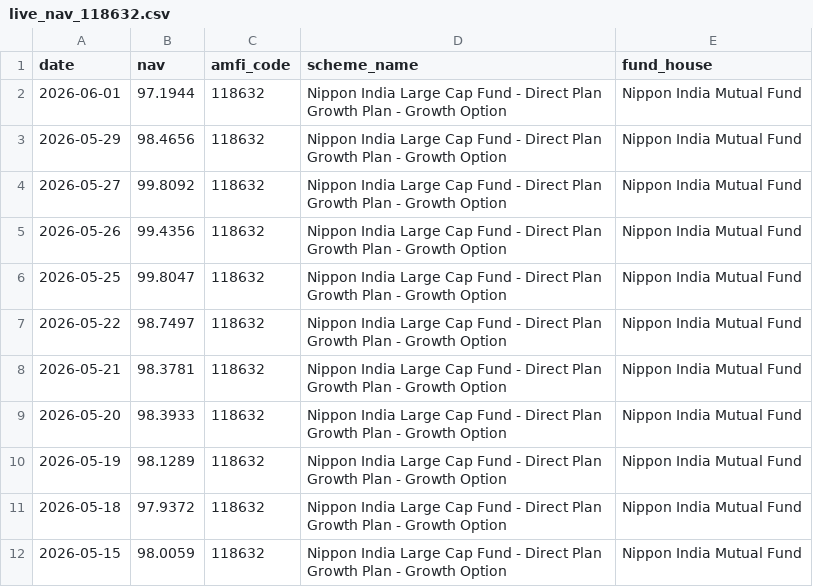
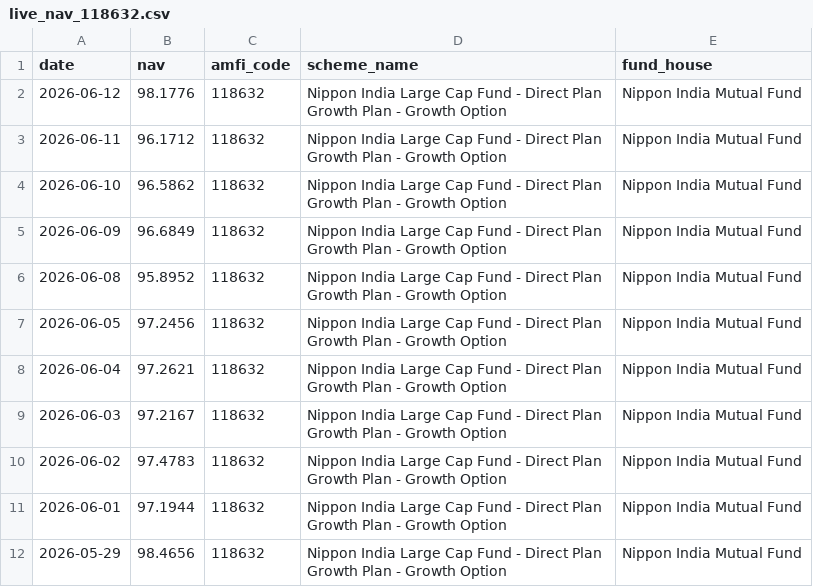
Before and after one commit to arushigarg880/bluestock-capstone, a CSV file: data/raw/live_nav_118632.csv, drawn as a sheet; only a part is shown; the shorter side is filled out with more unchanged rows; the diff names each change by its address in the sheet, - before the commit and + after, or states it on an @@ line.

```diff
--- a/data/raw/live_nav_118632.csv
+++ b/data/raw/live_nav_118632.csv
+row 2: 2026-06-12 | 98.1776 | 118632 | Nippon India Large Cap Fund - Direct Plan Growth Plan - Growth Option | Nippon India Mutual Fund
+row 3: 2026-06-11 | 96.1712 | 118632 | Nippon India Large Cap Fund - Direct Plan Growth Plan - Growth Option | Nippon India Mutual Fund
+row 4: 2026-06-10 | 96.5862 | 118632 | Nippon India Large Cap Fund - Direct Plan Growth Plan - Growth Option | Nippon India Mutual Fund
+row 5: 2026-06-09 | 96.6849 | 118632 | Nippon India Large Cap Fund - Direct Plan Growth Plan - Growth Option | Nippon India Mutual Fund
+row 6: 2026-06-08 | 95.8952 | 118632 | Nippon India Large Cap Fund - Direct Plan Growth Plan - Growth Option | Nippon India Mutual Fund
+row 7: 2026-06-05 | 97.2456 | 118632 | Nippon India Large Cap Fund - Direct Plan Growth Plan - Growth Option | Nippon India Mutual Fund
+row 8: 2026-06-04 | 97.2621 | 118632 | Nippon India Large Cap Fund - Direct Plan Growth Plan - Growth Option | Nippon India Mutual Fund
+row 9: 2026-06-03 | 97.2167 | 118632 | Nippon India Large Cap Fund - Direct Plan Growth Plan - Growth Option | Nippon India Mutual Fund
+row 10: 2026-06-02 | 97.4783 | 118632 | Nippon India Large Cap Fund - Direct Plan Growth Plan - Growth Option | Nippon India Mutual Fund
```
Also changed, not shown: data/raw/live_nav_119092.csv, data/raw/live_nav_119551.csv, 9 other files.
